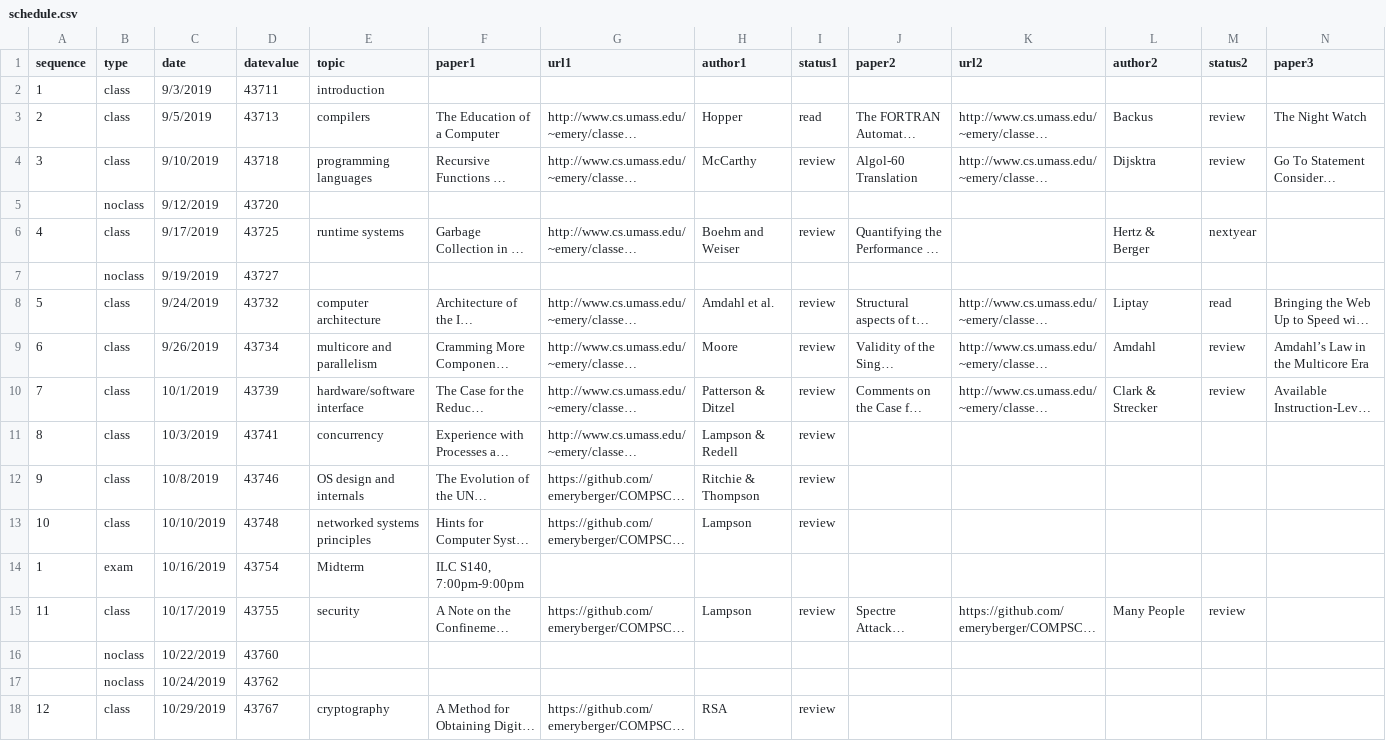
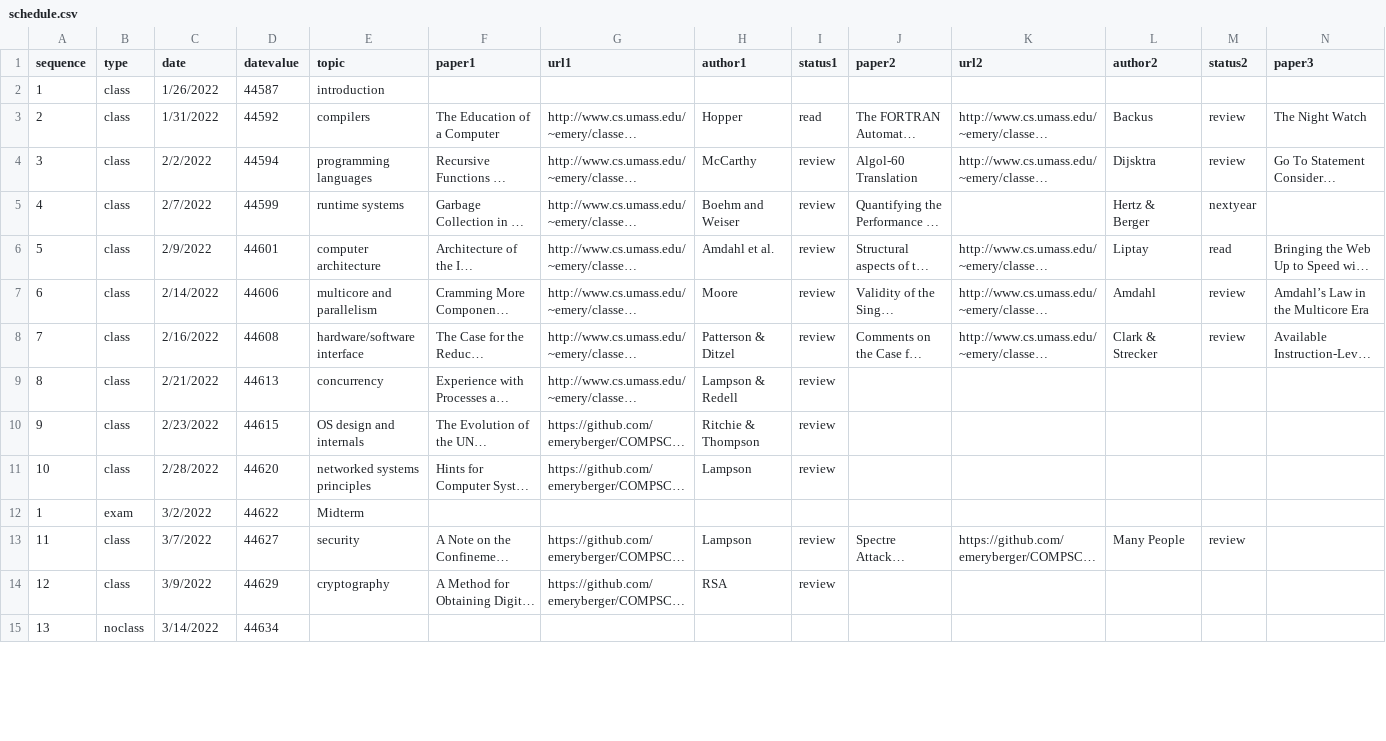
Before and after one commit to emeryberger/COMPSCI-630, a CSV file: schedule.csv, drawn as a sheet; only a part is shown; long unchanged cells end in …; removed rows and columns are numbered as before the commit, all else as after; rows hold the shown columns only; the diff covers the shown part only; the diff names each change by its address in the sheet, - before the commit and + after, or states it on an @@ line.

Commit message:
Revised schedule.

```diff
--- a/schedule.csv
+++ b/schedule.csv
-C2 (date): 9/3/2019
+C2 (date): 1/26/2022
-D2 (datevalue): 43711
+D2 (datevalue): 44587
-C3 (date): 9/5/2019
+C3 (date): 1/31/2022
-D3 (datevalue): 43713
+D3 (datevalue): 44592
-C4 (date): 9/10/2019
+C4 (date): 2/2/2022
-D4 (datevalue): 43718
+D4 (datevalue): 44594
-row 5:  | noclass | 9/12/2019 | 43720
-C5 (date): 9/17/2019
+C5 (date): 2/7/2022
-D5 (datevalue): 43725
+D5 (datevalue): 44599
-row 7:  | noclass | 9/19/2019 | 43727
-C6 (date): 9/24/2019
+C6 (date): 2/9/2022
-D6 (datevalue): 43732
+D6 (datevalue): 44601
-C7 (date): 9/26/2019
+C7 (date): 2/14/2022
-D7 (datevalue): 43734
+D7 (datevalue): 44606
-C8 (date): 10/1/2019
+C8 (date): 2/16/2022
-D8 (datevalue): 43739
+D8 (datevalue): 44608
-C9 (date): 10/3/2019
+C9 (date): 2/21/2022
-D9 (datevalue): 43741
+D9 (datevalue): 44613
-C10 (date): 10/8/2019
+C10 (date): 2/23/2022
-D10 (datevalue): 43746
+D10 (datevalue): 44615
-C11 (date): 10/10/2019
+C11 (date): 2/28/2022
-D11 (datevalue): 43748
+D11 (datevalue): 44620
-C12 (date): 10/16/2019
+C12 (date): 3/2/2022
-D12 (datevalue): 43754
+D12 (datevalue): 44622
-F12 (paper1): ILC S140, 7:00pm-9:00pm
+F12 (paper1): (empty)
-C13 (date): 10/17/2019
+C13 (date): 3/7/2022
-D13 (datevalue): 43755
+D13 (datevalue): 44627
-row 16:  | noclass | 10/22/2019 | 43760
-row 17:  | noclass | 10/24/2019 | 43762
-C14 (date): 10/29/2019
+C14 (date): 3/9/2022
-D14 (datevalue): 43767
+D14 (datevalue): 44629
+row 15: 13 | noclass | 3/14/2022 | 44634
```
Also changed, not shown: 7 added rows, 2 removed rows and 35 edited cells elsewhere in this file, 5 other files.
